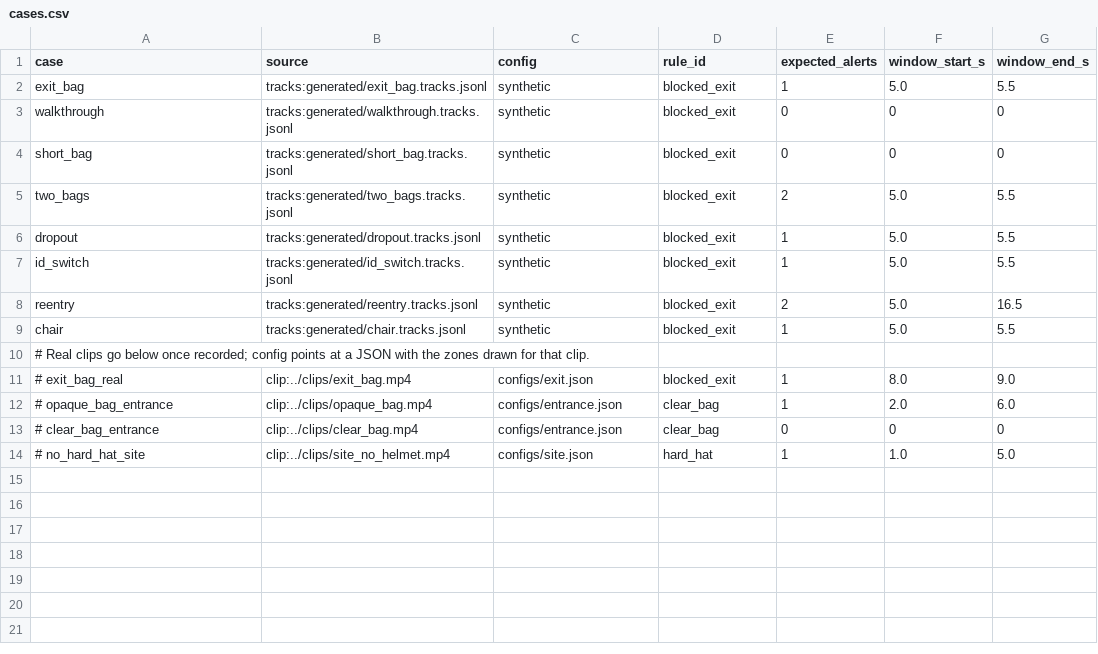
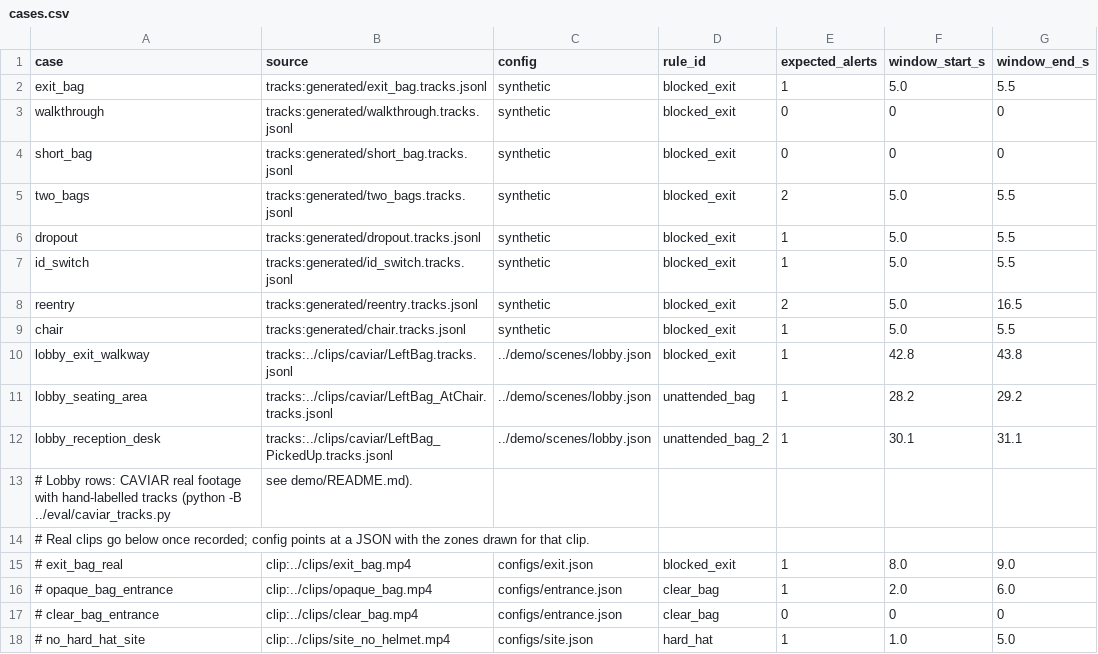
Before and after one commit to jayceeasparagus/la_hacks_ai_2026, a CSV file: eval/cases.csv, drawn as a sheet; the diff names each change by its address in the sheet, - before the commit and + after, or states it on an @@ line.

```diff
--- a/eval/cases.csv
+++ b/eval/cases.csv
+row 10: lobby_exit_walkway | tracks:../clips/caviar/LeftBag.tracks.jsonl | ../demo/scenes/lobby.json | blocked_exit | 1 | 42.8 | 43.8
+row 11: lobby_seating_area | tracks:../clips/caviar/LeftBag_AtChair.tracks.jsonl | ../demo/scenes/lobby.json | unattended_bag | 1 | 28.2 | 29.2
+row 12: lobby_reception_desk | tracks:../clips/caviar/LeftBag_PickedUp.tracks.jsonl | ../demo/scenes/lobby.json | unattended_bag_2 | 1 | 30.1 | 31.1
+row 13: # Lobby rows: CAVIAR real footage with hand-labelled tracks (python -B ../eval/caviar_tracks.py | see demo/README.md).
```
Also changed, not shown: 14 other files.
